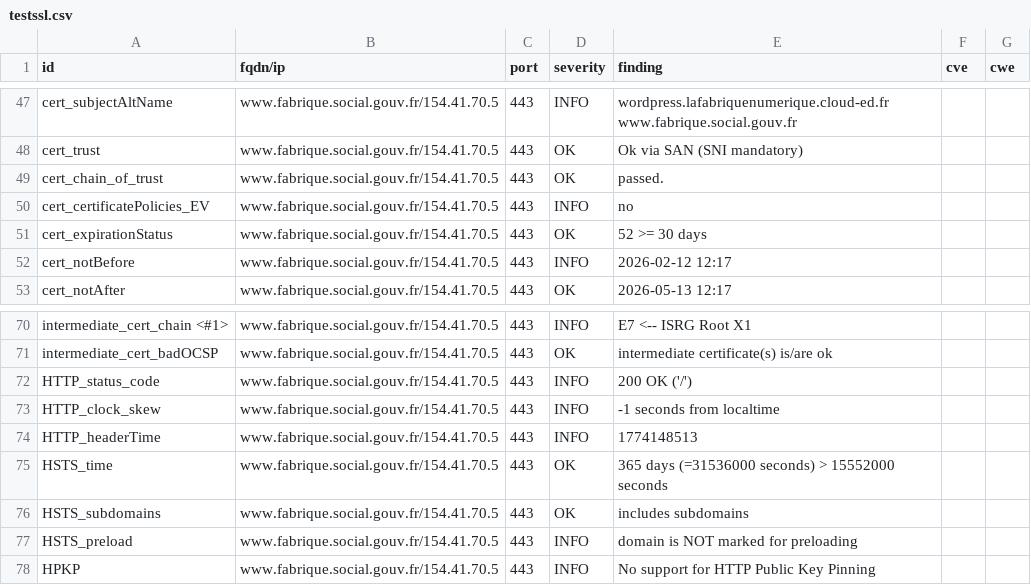
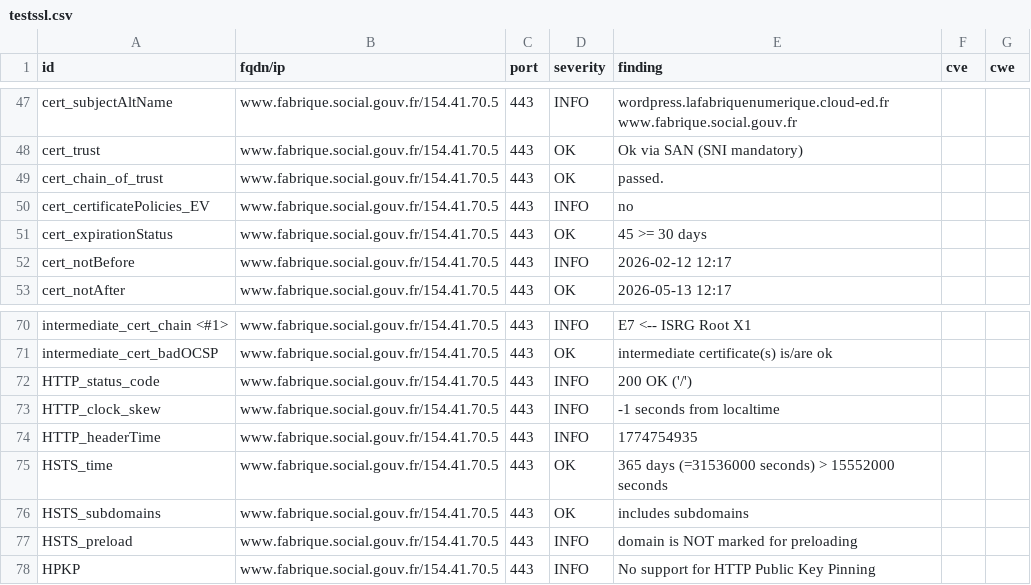
Before and after one commit to Mintoo200/dashlord, a CSV file: results/aHR0cHM6Ly93d3cuZmFicmlxdWUuc29jaWFsLmdvdXYuZnI=/testssl.csv, drawn as a sheet; only a part is shown, gaps mark what is left out.

```diff
--- a/results/aHR0cHM6Ly93d3cuZmFicmlxdWUuc29jaWFsLmdvdXYuZnI=/testssl.csv
+++ b/results/aHR0cHM6Ly93d3cuZmFicmlxdWUuc29jaWFsLmdvdXYuZnI=/testssl.csv
@@ -50,3 +50,3 @@
 "cert_certificatePolicies_EV","www.fabrique.social.gouv.fr/154.41.70.5","443","INFO","no","",""
-"cert_expirationStatus","www.fabrique.social.gouv.fr/154.41.70.5","443","OK","52 >= 30 days","",""
+"cert_expirationStatus","www.fabrique.social.gouv.fr/154.41.70.5","443","OK","45 >= 30 days","",""
 "cert_notBefore","www.fabrique.social.gouv.fr/154.41.70.5","443","INFO","2026-02-12 12:17","",""
@@ -73,3 +73,3 @@
 "HTTP_clock_skew","www.fabrique.social.gouv.fr/154.41.70.5","443","INFO","-1 seconds from localtime","",""
-"HTTP_headerTime","www.fabrique.social.gouv.fr/154.41.70.5","443","INFO","1774148513","",""
+"HTTP_headerTime","www.fabrique.social.gouv.fr/154.41.70.5","443","INFO","1774754935","",""
 "HSTS_time","www.fabrique.social.gouv.fr/154.41.70.5","443","OK","365 days (=31536000 seconds) > 15552000 seconds","",""
```
Also changed, not shown: 11 other files.
